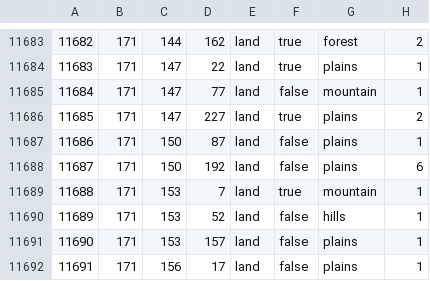
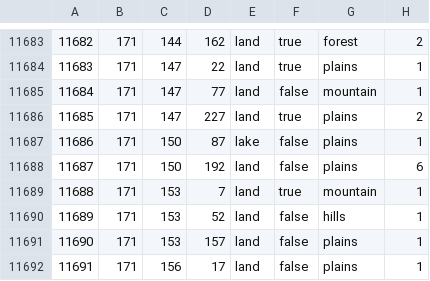
Before and after one commit to Supermob1/hoe, a CSV file: map/definition.csv, drawn as a sheet; only a part is shown, gaps mark what is left out; the diff covers the shown part only.

```diff
--- a/map/definition.csv
+++ b/map/definition.csv
@@ -11686,3 +11686,3 @@
 11685;171;147;227;land;true;plains;2
-11686;171;150;87;land;false;plains;1
+11686;171;150;87;lake;false;plains;1
 11687;171;150;192;land;false;plains;6
```
Also changed, not shown: 5 edited cells elsewhere in this file, 37 other files.
